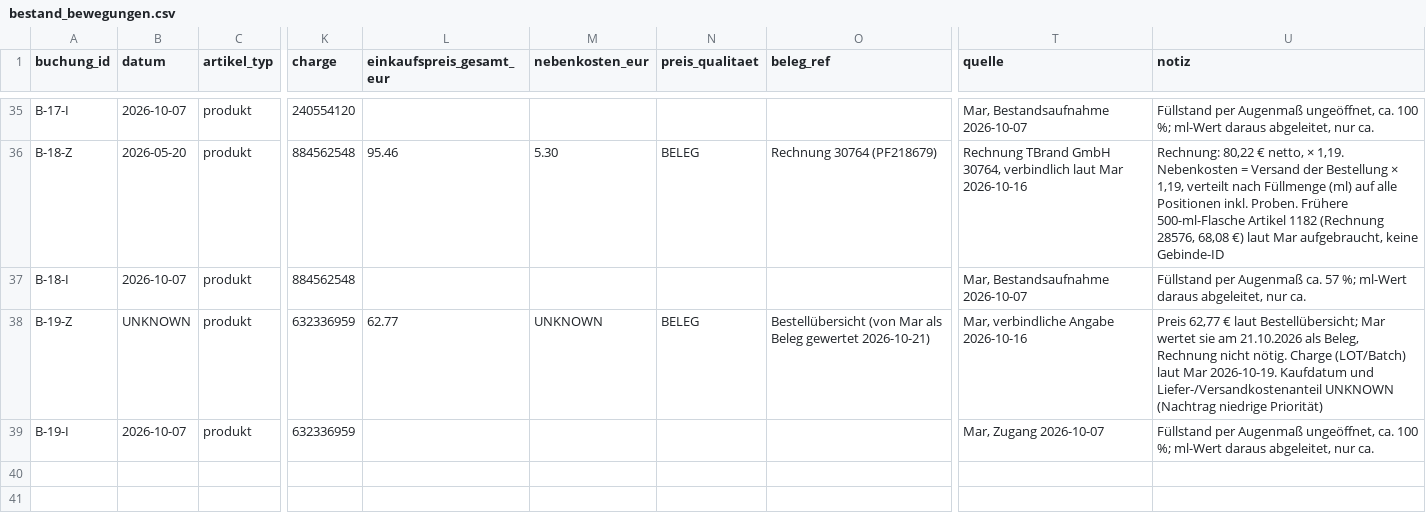
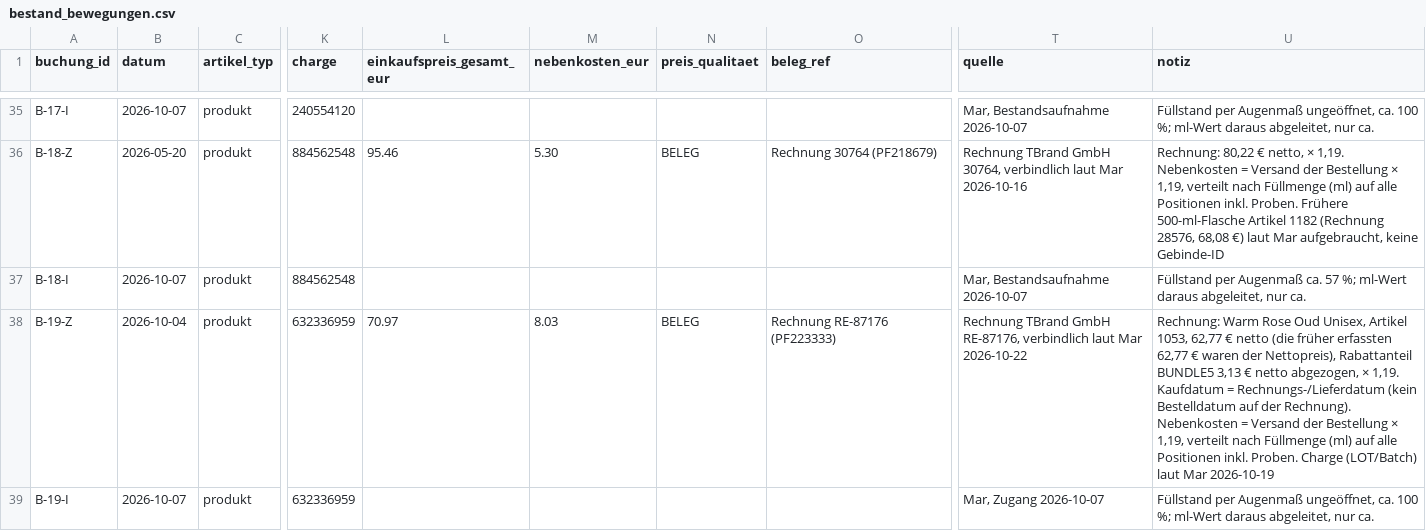
Before and after one commit to qesmat899/Mar-vin, a CSV file: playbook/azizam/commercial/bestand_bewegungen.csv, drawn as a sheet; only a part is shown, gaps mark what is left out; the diff names each change by its address in the sheet, - before the commit and + after, or states it on an @@ line.

```diff
--- a/playbook/azizam/commercial/bestand_bewegungen.csv
+++ b/playbook/azizam/commercial/bestand_bewegungen.csv
-B38 (datum): UNKNOWN
+B38 (datum): 2026-10-04
-L38 (einkaufspreis_gesamt_eur): 62.77
+L38 (einkaufspreis_gesamt_eur): 70.97
-M38 (nebenkosten_eur): UNKNOWN
+M38 (nebenkosten_eur): 8.03
-O38 (beleg_ref): Bestellübersicht (von Mar als Beleg gewertet 2026-10-21)
+O38 (beleg_ref): Rechnung RE-87176 (PF223333)
-T38 (quelle): Mar, verbindliche Angabe 2026-10-16
+T38 (quelle): Rechnung TBrand GmbH RE-87176, verbindlich laut Mar 2026-10-22
-U38 (notiz): Preis 62,77 € laut Bestellübersicht; Mar wertet sie am 21.10.2026 als Beleg, Rechnung nicht nötig. Charge (LOT/Batch) laut Mar 2026-10-19. Kaufdatum und Liefer-/Versandkostenanteil UNKNOWN (Nachtrag niedrige Priorität)
+U38 (notiz): Rechnung: Warm Rose Oud Unisex, Artikel 1053, 62,77 € netto (die früher erfassten 62,77 € waren der Nettopreis), Rabattanteil BUNDLE5 3,13 € netto abgezogen, × 1,19. Kaufdatum = Rechnungs-/Lieferdatum (kein Bestelldatum auf der Rechnung). Nebenkosten = Versand der Bestellung × 1,19, verteilt nach Füllmenge (ml) auf alle Positionen inkl. Proben. Charge (LOT/Batch) laut Mar 2026-10-19
```
Also changed, not shown: playbook/azizam/commercial/duefte.csv, 2 other files.
